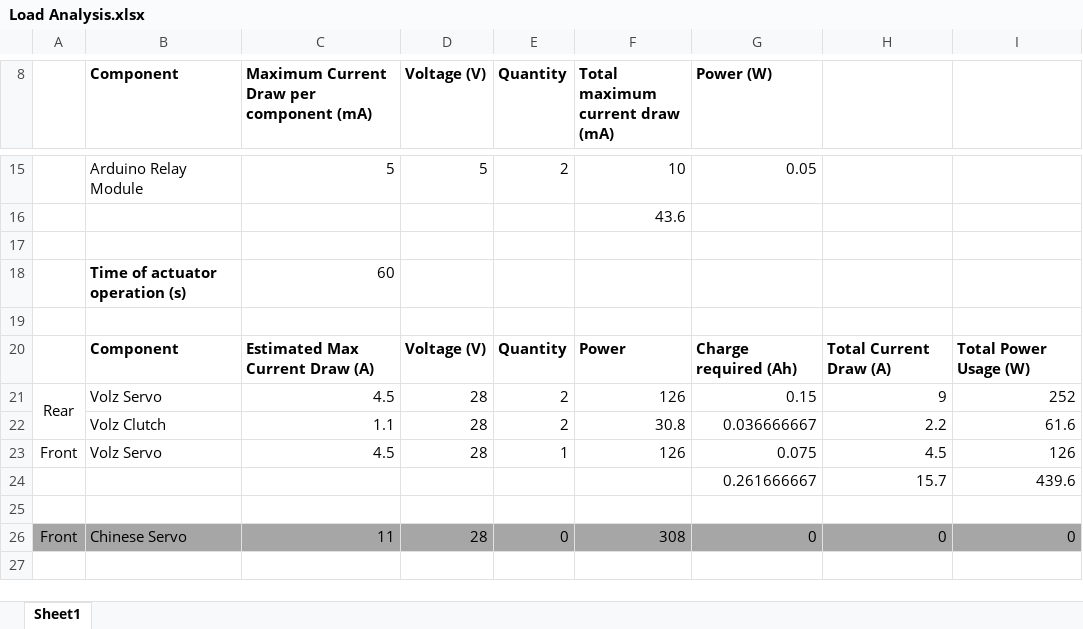
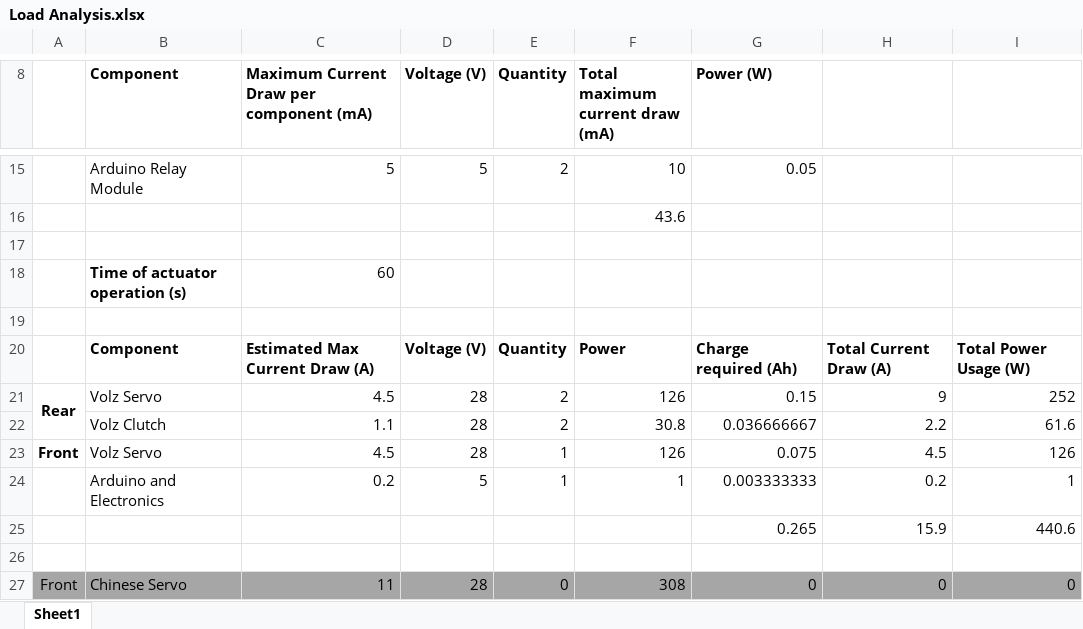
Before and after one commit to danns99/GDP-Arduino, an Excel workbook: Load Analysis.xlsx, sheet Sheet1, drawn as a sheet; only a part is shown, gaps mark what is left out; values as stored, in another font and other column widths than the file's, no borders; removed rows and columns are numbered as before the commit, all else as after; the diff names each change by its address in the sheet, - before the commit and + after, or states it on an @@ line.

```diff
--- a/Load Analysis.xlsx (sheet Sheet1)
+++ b/Load Analysis.xlsx (sheet Sheet1)
-A21 bold: off
+A21 bold: on
-A23 bold: off
+A23 bold: on
-row 24:  |  |  |  |  |  | 0.261666667 | 15.7 | 439.6
+row 24:  | Arduino and Electronics | 0.2 | 5 | 1 | 1 | 0.003333333 | 0.2 | 1
+row 25:  |  |  |  |  |  | 0.265 | 15.9 | 440.6
```
Also changed, not shown: 1 other file.
